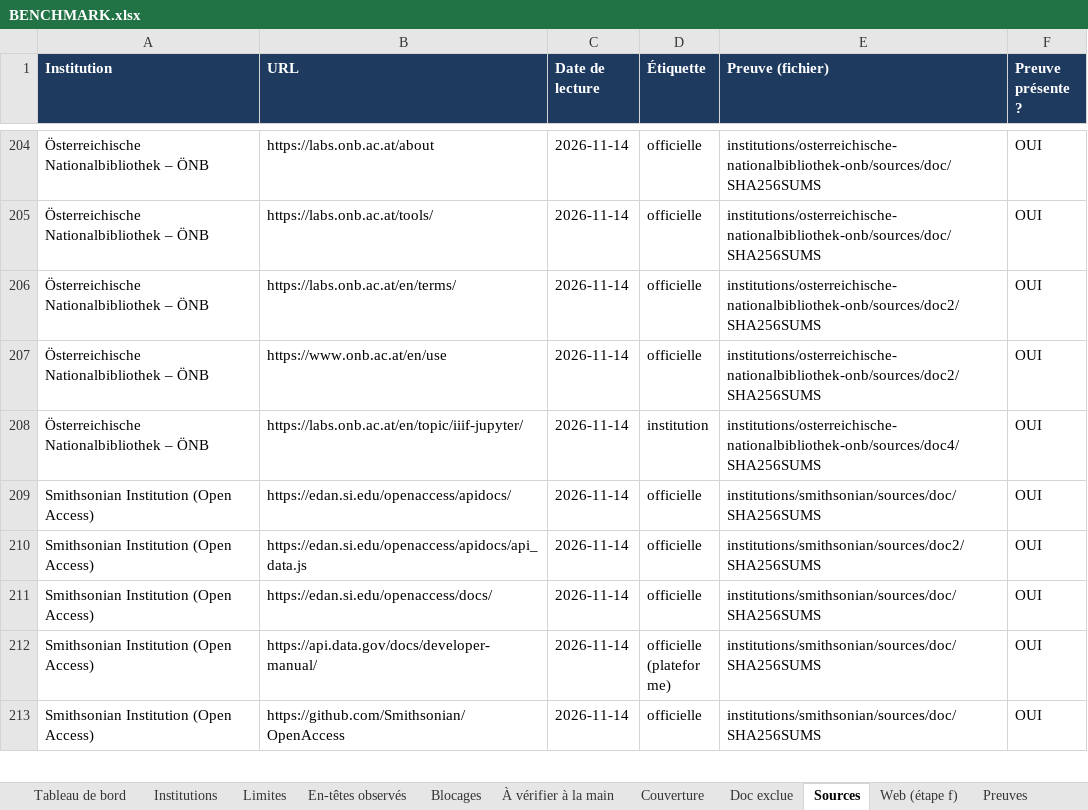
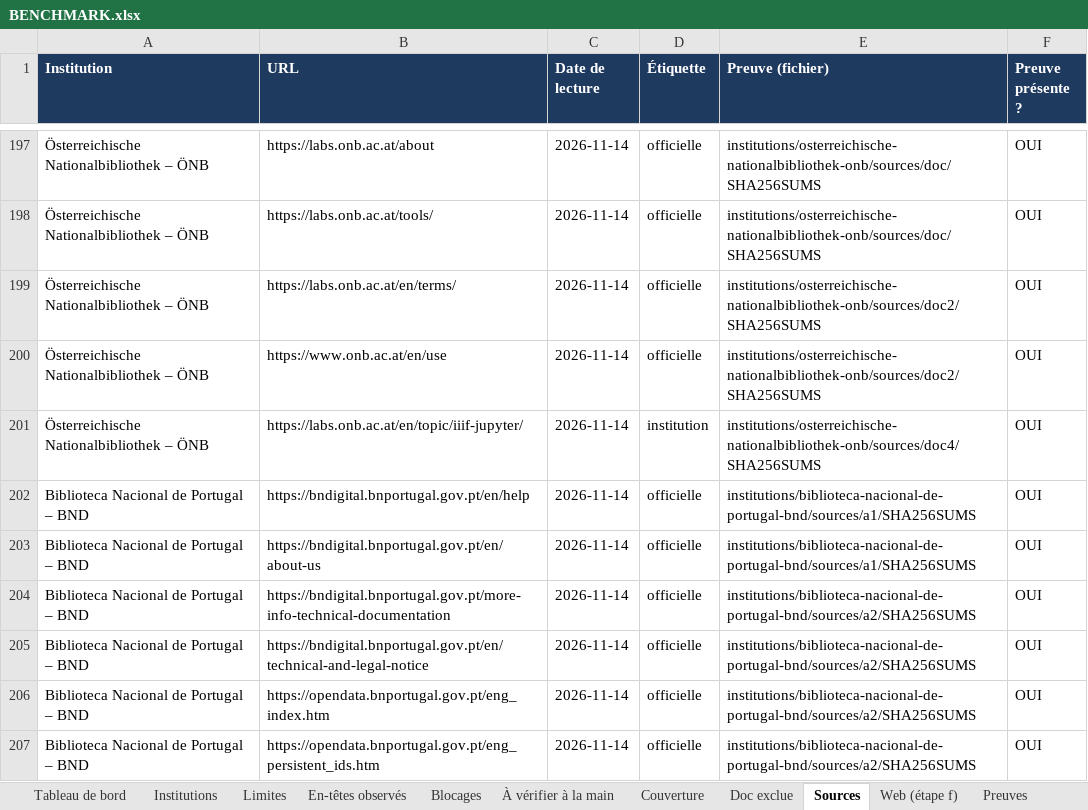
Before and after one commit to maribakulj/Veille-API-IIIF, an Excel workbook: BENCHMARK.xlsx, sheet Sources, drawn as a sheet; only a part is shown, gaps mark what is left out; the shorter side is filled out with more unchanged rows; values as stored, in another font and other column widths than the file's, no borders; the diff covers the shown part only; the diff names each change by its address in the sheet, - before the commit and + after, or states it on an @@ line.

```diff
--- a/BENCHMARK.xlsx (sheet Sources)
+++ b/BENCHMARK.xlsx (sheet Sources)
+row 202: Biblioteca Nacional de Portugal – BND | https://bndigital.bnportugal.gov.pt/en/help | 2026-11-14 | officielle | institutions/biblioteca-nacional-de-portugal-bnd/sources/a1/SHA256SUMS | OUI
+row 203: Biblioteca Nacional de Portugal – BND | https://bndigital.bnportugal.gov.pt/en/about-us | 2026-11-14 | officielle | institutions/biblioteca-nacional-de-portugal-bnd/sources/a1/SHA256SUMS | OUI
+row 204: Biblioteca Nacional de Portugal – BND | https://bndigital.bnportugal.gov.pt/more-info-technical-documentation | 2026-11-14 | officielle | institutions/biblioteca-nacional-de-portugal-bnd/sources/a2/SHA256SUMS | OUI
+row 205: Biblioteca Nacional de Portugal – BND | https://bndigital.bnportugal.gov.pt/en/technical-and-legal-notice | 2026-11-14 | officielle | institutions/biblioteca-nacional-de-portugal-bnd/sources/a2/SHA256SUMS | OUI
+row 206: Biblioteca Nacional de Portugal – BND | https://opendata.bnportugal.gov.pt/eng_index.htm | 2026-11-14 | officielle | institutions/biblioteca-nacional-de-portugal-bnd/sources/a2/SHA256SUMS | OUI
+row 207: Biblioteca Nacional de Portugal – BND | https://opendata.bnportugal.gov.pt/eng_persistent_ids.htm | 2026-11-14 | officielle | institutions/biblioteca-nacional-de-portugal-bnd/sources/a2/SHA256SUMS | OUI
```
Also changed, not shown: 16 added rows and 7 removed rows elsewhere in this sheet, sheet Preuves, sheet Web (étape f), sheet Limites, sheet Institutions, sheet À vérifier à la main, sheet Tableau de bord, 5 more sheets, charts or pictures.
